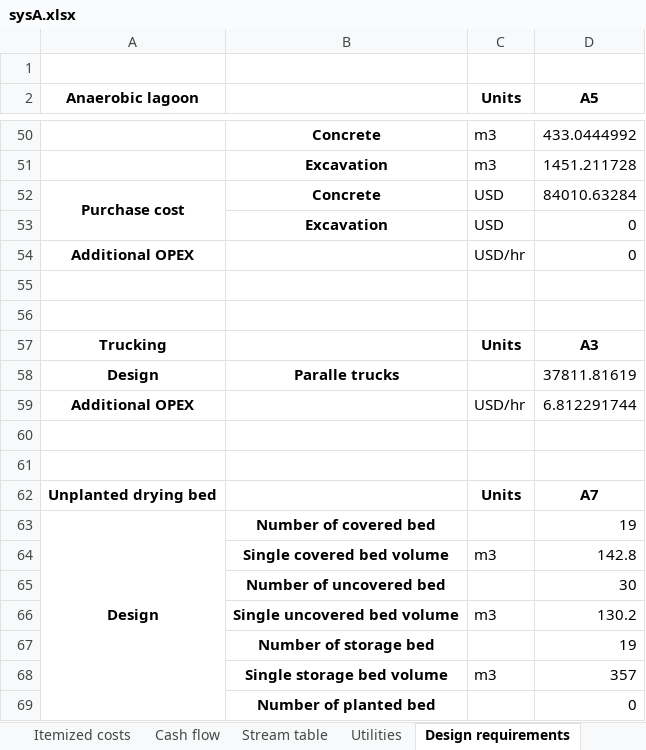
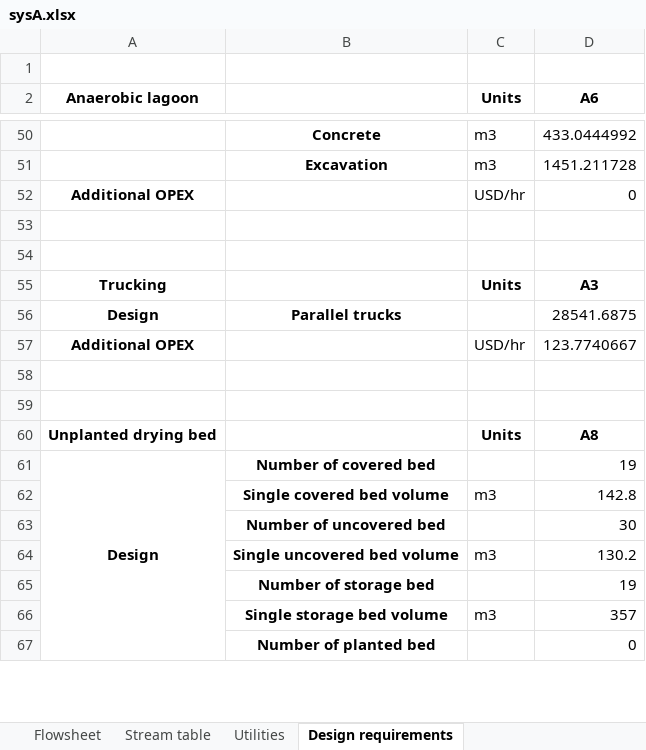
Before and after one commit to QSD-Group/QSDsan, an Excel workbook: qsdsan/systems/bwaise/results/sysA.xlsx, sheet Design requirements, drawn as a sheet; only a part is shown, gaps mark what is left out; values as stored, in another font and other column widths than the file's, no borders; removed rows and columns are numbered as before the commit, all else as after; the diff covers the shown part only; the diff names each change by its address in the sheet, - before the commit and + after, or states it on an @@ line.

```diff
--- a/qsdsan/systems/bwaise/results/sysA.xlsx (sheet Design requirements)
+++ b/qsdsan/systems/bwaise/results/sysA.xlsx (sheet Design requirements)
-sheet tab: Itemized costs
-sheet tab: Cash flow
-D2: A5
+D2: A6
-row 52: Purchase cost | Concrete | USD | 84010.63284
-row 53:  | Excavation | USD | 0
-B56: Paralle trucks
+B56: Parallel trucks
-D56 (A6): 37811.81619
+D56 (A6): 28541.6875
-D57 (A6): 6.812291744
+D57 (A6): 123.7740667
-D60 (A6): A7
+D60 (A6): A8
```
Also changed, not shown: 1 added row, 1 removed row and 12 edited cells elsewhere in this sheet, sheet Stream table, charts or pictures, qsdsan/data/_impact_item.xlsx, 17 other files.
